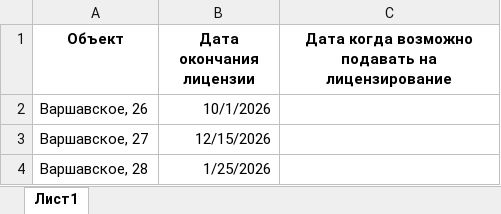
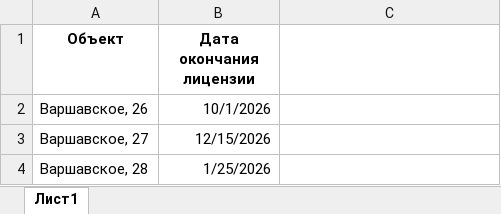
Before and after one commit to roman82direct/lawyers_reminder_X5, an Excel workbook: data/submissions.xlsx, sheet Лист1, drawn as a sheet; values as stored, in another font and other column widths than the file's, no borders; the diff names each change by its address in the sheet, - before the commit and + after, or states it on an @@ line.

Commit message:
Fix ExcelService.process_file

```diff
--- a/data/submissions.xlsx (sheet Лист1)
+++ b/data/submissions.xlsx (sheet Лист1)
-C1: Дата когда возможно подавать на лицензирование
+C1: (empty)
```
Also changed, not shown: 6 other files.
